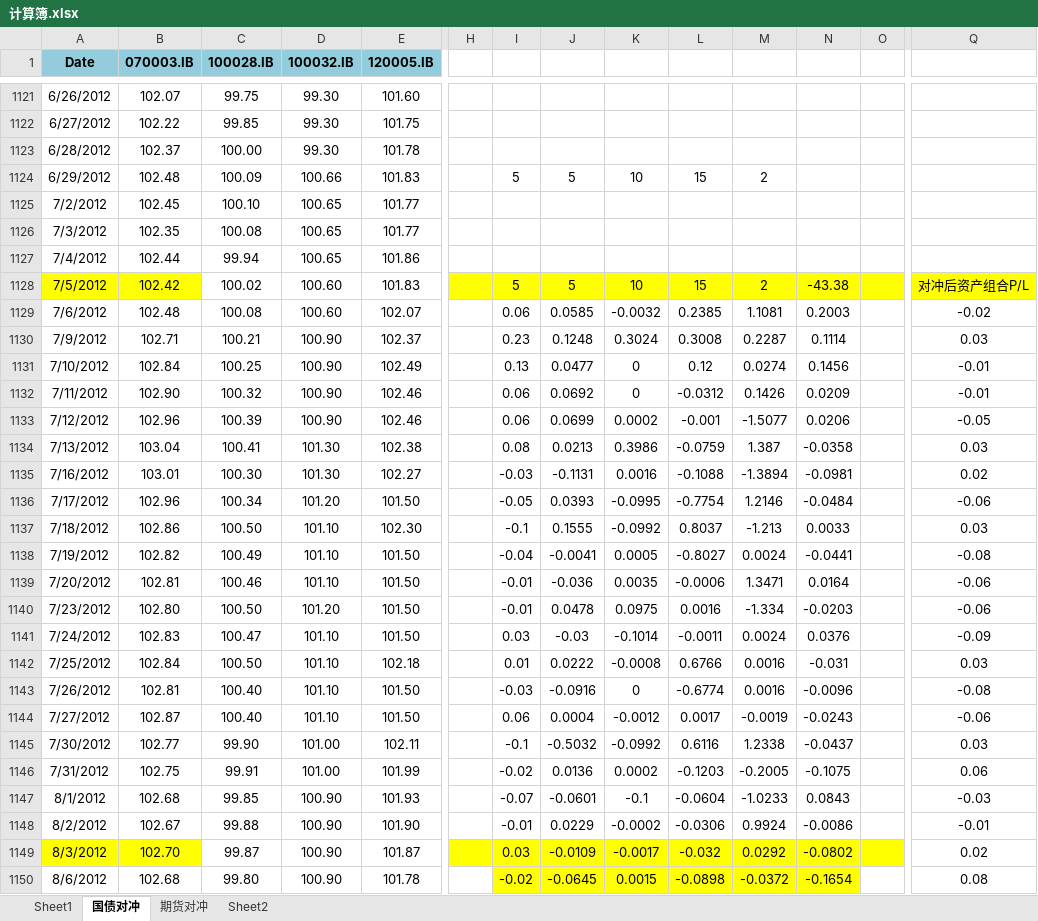
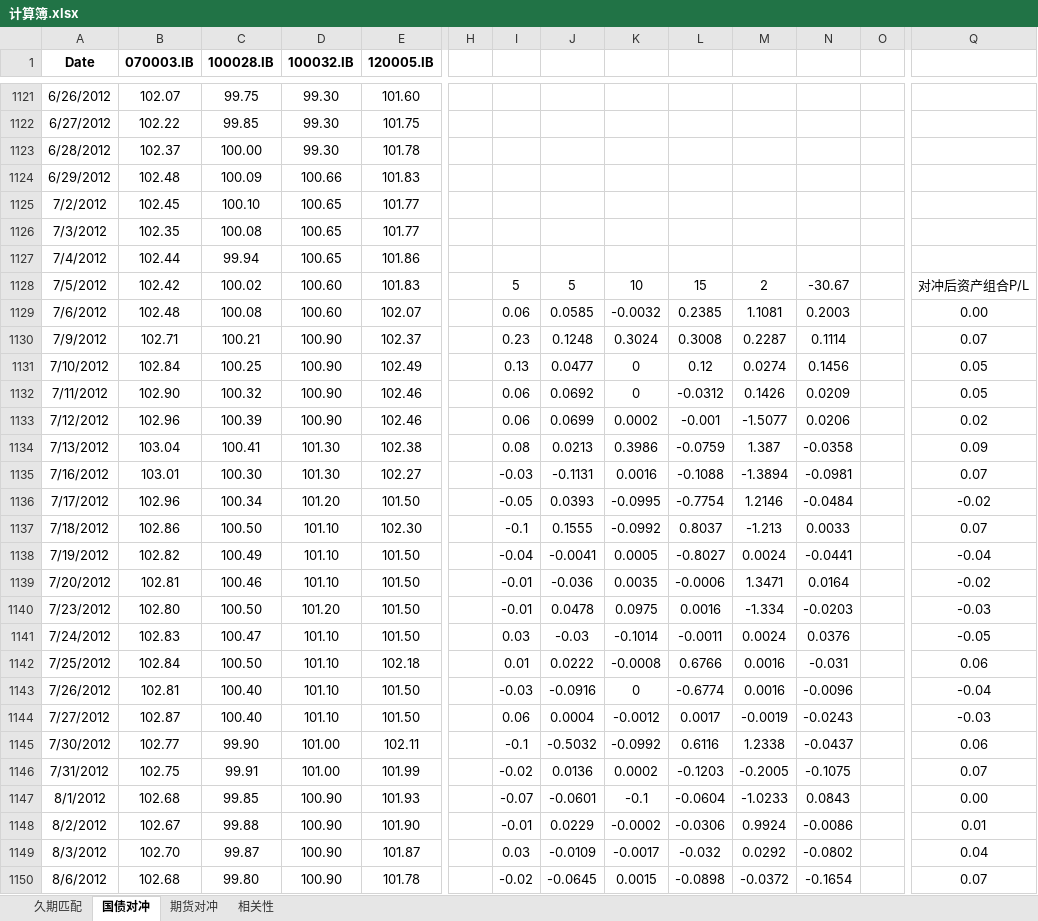
Before and after one commit to wegamekinglc/TreasuryBond, an Excel workbook: 计算簿.xlsx, sheet 国债对冲, drawn as a sheet; only a part is shown, gaps mark what is left out; values as stored, in another font and other column widths than the file's, no borders; charts and pictures not drawn; the diff covers the shown part only; the diff names each change by its address in the sheet, - before the commit and + after, or states it on an @@ line.

```diff
--- a/计算簿.xlsx (sheet 国债对冲)
+++ b/计算簿.xlsx (sheet 国债对冲)
-sheet tab: Sheet1
+sheet tab: 久期匹配
-sheet tab: Sheet2
+sheet tab: 相关性
-A1:E1 fill: #93CDDD
+A1:E1 fill: none
-I1124: 5
+I1124: (empty)
-J1124: 5
+J1124: (empty)
-K1124: 10
+K1124: (empty)
-L1124: 15
+L1124: (empty)
-M1124: 2
+M1124: (empty)
-A1128:B1128 fill: #FFFF00
+A1128:B1128 fill: none
-H1128:Q1128 fill: #FFFF00
+H1128:Q1128 fill: none
-N1128: -43.38
+N1128: -30.67
-Q1129: -0.02
+Q1129: 0.00
-Q1130: 0.03
+Q1130: 0.07
-Q1131:Q1132: -0.01
+Q1131:Q1132: 0.05
-Q1133: -0.05
+Q1133: 0.02
-Q1134: 0.03
+Q1134: 0.09
-Q1135: 0.02
+Q1135: 0.07
-Q1136: -0.06
+Q1136: -0.02
-Q1137: 0.03
+Q1137: 0.07
-Q1138: -0.08
+Q1138: -0.04
-Q1139: -0.06
+Q1139: -0.02
-Q1140: -0.06
+Q1140: -0.03
-Q1141: -0.09
+Q1141: -0.05
-Q1142: 0.03
+Q1142: 0.06
-Q1143: -0.08
+Q1143: -0.04
-Q1144: -0.06
+Q1144: -0.03
-Q1145: 0.03
+Q1145: 0.06
-Q1146: 0.06
+Q1146: 0.07
-Q1147: -0.03
+Q1147: 0.00
-Q1148: -0.01
+Q1148: 0.01
-A1149:B1149 fill: #FFFF00
+A1149:B1149 fill: none
-H1149:O1149 fill: #FFFF00
+H1149:O1149 fill: none
-Q1149: 0.02
+Q1149: 0.04
-I1150:N1150 fill: #FFFF00
+I1150:N1150 fill: none
-Q1150: 0.08
+Q1150: 0.07
```
Also changed, not shown: 10 edited cells and cell formats elsewhere in this sheet, sheet 期货对冲, sheet 相关性, formulas that keep their value, charts or pictures, 数据下载_国债期货仿真.xlsx, 数据下载_国债银行间.xlsx, 3 other files.
